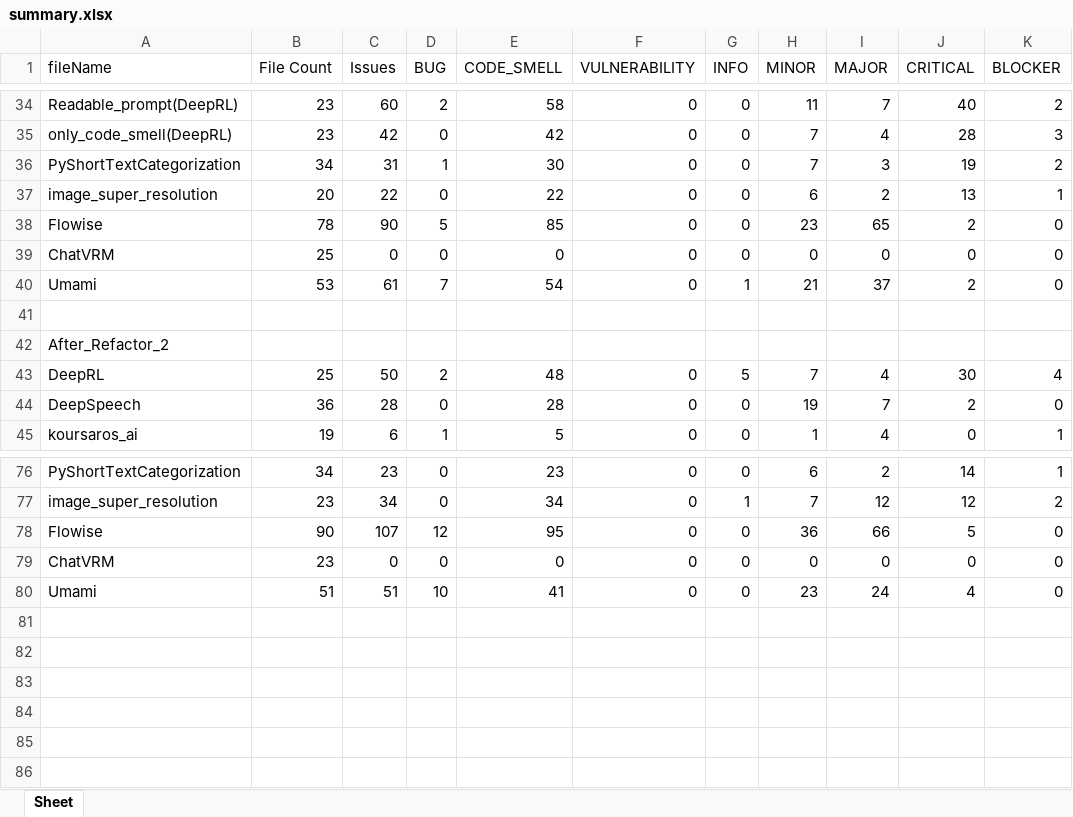
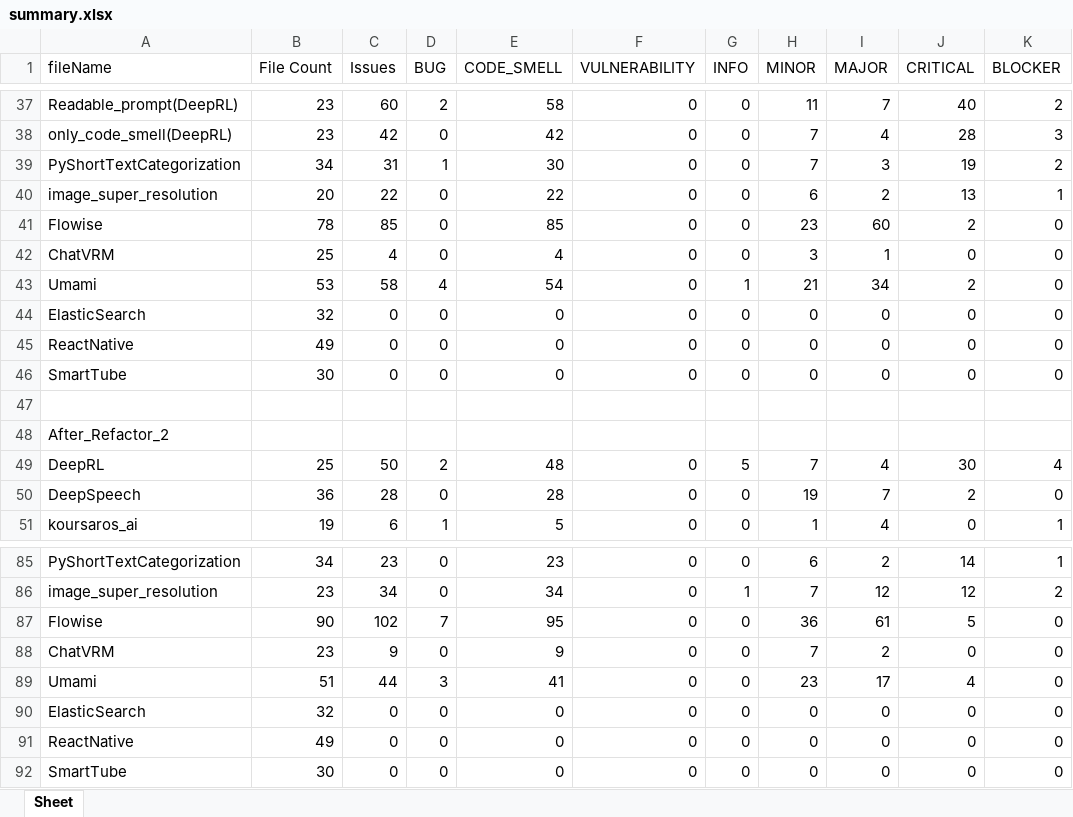
Before and after one commit to Winson-Foo/Empirical_Evaluation_of_Commercial_Code_Generation_Models, an Excel workbook: summary.xlsx, sheet Sheet, drawn as a sheet; only a part is shown, gaps mark what is left out; values as stored, in another font and other column widths than the file's, no borders; addresses are those after the commit; the diff covers the shown part only; the diff names each change by its address in the sheet, - before the commit and + after, or states it on an @@ line.

```diff
--- a/summary.xlsx (sheet Sheet)
+++ b/summary.xlsx (sheet Sheet)
-C41 (Issues): 90
+C41 (Issues): 85
-D41 (BUG): 5
+D41 (BUG): 0
-I41 (MAJOR): 65
+I41 (MAJOR): 60
-C42 (Issues): 0
+C42 (Issues): 4
-E42 (CODE_SMELL): 0
+E42 (CODE_SMELL): 4
-H42 (MINOR): 0
+H42 (MINOR): 3
-I42 (MAJOR): 0
+I42 (MAJOR): 1
-C43 (Issues): 61
+C43 (Issues): 58
-D43 (BUG): 7
+D43 (BUG): 4
-I43 (MAJOR): 37
+I43 (MAJOR): 34
+row 44: ElasticSearch | 32 | 0 | 0 | 0 | 0 | 0 | 0 | 0 | 0 | 0
+row 45: ReactNative | 49 | 0 | 0 | 0 | 0 | 0 | 0 | 0 | 0 | 0
+row 46: SmartTube | 30 | 0 | 0 | 0 | 0 | 0 | 0 | 0 | 0 | 0
-C87 (Issues): 107
+C87 (Issues): 102
-D87 (BUG): 12
+D87 (BUG): 7
-I87 (MAJOR): 66
+I87 (MAJOR): 61
-C88 (Issues): 0
+C88 (Issues): 9
-E88 (CODE_SMELL): 0
+E88 (CODE_SMELL): 9
-H88 (MINOR): 0
+H88 (MINOR): 7
-I88 (MAJOR): 0
+I88 (MAJOR): 2
-C89 (Issues): 51
+C89 (Issues): 44
-D89 (BUG): 10
+D89 (BUG): 3
-I89 (MAJOR): 24
+I89 (MAJOR): 17
+row 90: ElasticSearch | 32 | 0 | 0 | 0 | 0 | 0 | 0 | 0 | 0 | 0
+row 91: ReactNative | 49 | 0 | 0 | 0 | 0 | 0 | 0 | 0 | 0 | 0
+row 92: SmartTube | 30 | 0 | 0 | 0 | 0 | 0 | 0 | 0 | 0 | 0
```
Also changed, not shown: 6 added rows and 25 edited cells elsewhere in this sheet, 1 other file.
